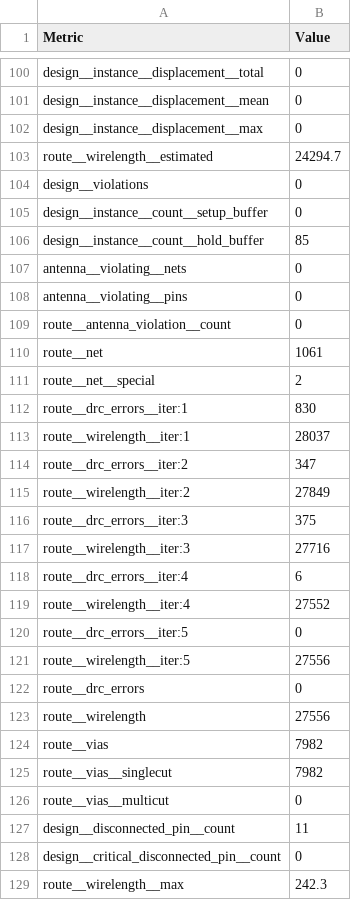
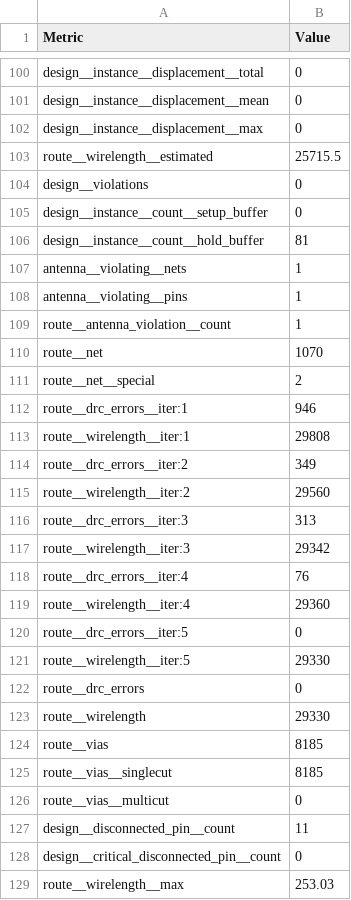
Before and after one commit to TinyTapeout/tinytapeout-07, a CSV file: projects/tt_um_calonso88_74181/stats/metrics.csv, drawn as a sheet; only a part is shown, gaps mark what is left out; the diff covers the shown part only.

Commit message:
feat: update project tt_um_calonso88_74181 from calonso88/tt07_alu_74181
Commit: 89ecf0b7d8c0d7385cf92ac074a3499375c1ceb4
Workflow: https://github.com/calonso88/tt07_alu_74181/actions/runs/9197435230

```diff
--- a/projects/tt_um_calonso88_74181/stats/metrics.csv
+++ b/projects/tt_um_calonso88_74181/stats/metrics.csv
@@ -102,25 +102,25 @@ design__instance__displacement__mean,0
 design__instance__displacement__max,0
-route__wirelength__estimated,24294.7
+route__wirelength__estimated,25715.5
 design__violations,0
 design__instance__count__setup_buffer,0
-design__instance__count__hold_buffer,85
-antenna__violating__nets,0
-antenna__violating__pins,0
-route__antenna_violation__count,0
-route__net,1061
+design__instance__count__hold_buffer,81
+antenna__violating__nets,1
+antenna__violating__pins,1
+route__antenna_violation__count,1
+route__net,1070
 route__net__special,2
-route__drc_errors__iter:1,830
-route__wirelength__iter:1,28037
-route__drc_errors__iter:2,347
-route__wirelength__iter:2,27849
-route__drc_errors__iter:3,375
-route__wirelength__iter:3,27716
-route__drc_errors__iter:4,6
-route__wirelength__iter:4,27552
+route__drc_errors__iter:1,946
+route__wirelength__iter:1,29808
+route__drc_errors__iter:2,349
+route__wirelength__iter:2,29560
+route__drc_errors__iter:3,313
+route__wirelength__iter:3,29342
+route__drc_errors__iter:4,76
+route__wirelength__iter:4,29360
 route__drc_errors__iter:5,0
-route__wirelength__iter:5,27556
+route__wirelength__iter:5,29330
 route__drc_errors,0
-route__wirelength,27556
-route__vias,7982
-route__vias__singlecut,7982
+route__wirelength,29330
+route__vias,8185
+route__vias__singlecut,8185
 route__vias__multicut,0
@@ -128,2 +128,2 @@ design__disconnected_pin__count,11
 design__critical_disconnected_pin__count,0
-route__wirelength__max,242.3
+route__wirelength__max,253.03
```
Also changed, not shown: 90 edited cells elsewhere in this file, 7 other files.
